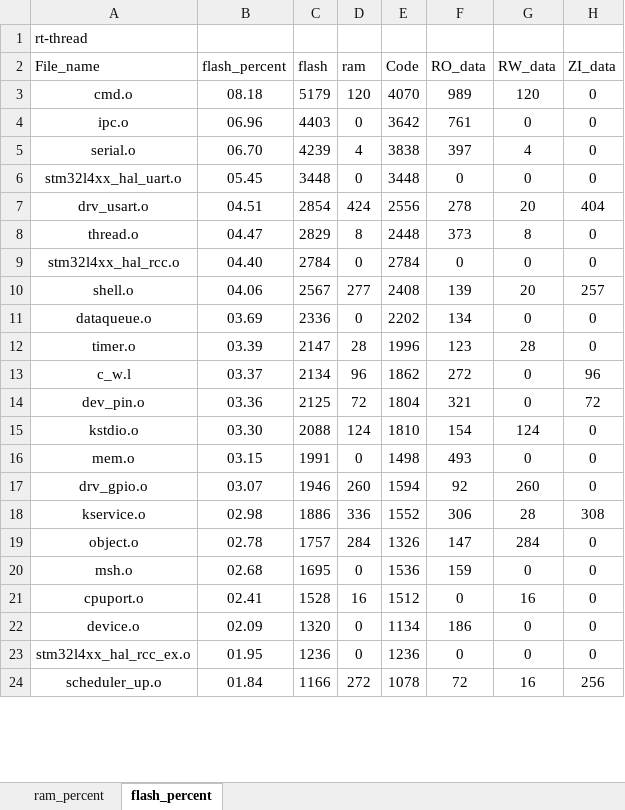
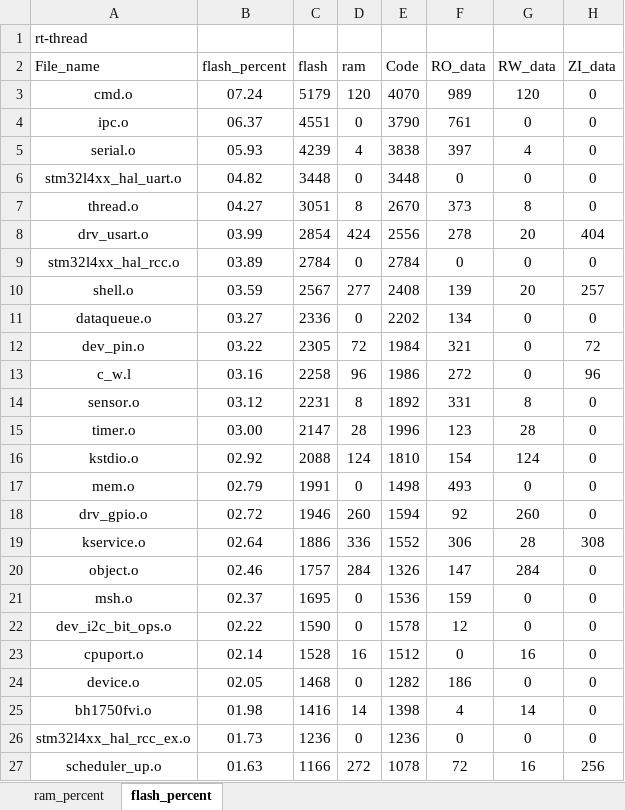
Before and after one commit to CXJ007/LP_Clock, an Excel workbook: Software_RT/bsp/STM32L432xx/rt-thread_analysis.xlsx, sheet flash_percent, drawn as a sheet; only a part is shown; values as stored, in another font and other column widths than the file's, no borders; charts and pictures and table styles not drawn; removed rows and columns are numbered as before the commit, all else as after; the diff covers the shown part only; the diff names each change by its address in the sheet, - before the commit and + after, or states it on an @@ line.

```diff
--- a/Software_RT/bsp/STM32L432xx/rt-thread_analysis.xlsx (sheet flash_percent)
+++ b/Software_RT/bsp/STM32L432xx/rt-thread_analysis.xlsx (sheet flash_percent)
-B3 (flash_percent): 08.18
+B3 (flash_percent): 07.24
-B4 (flash_percent): 06.96
+B4 (flash_percent): 06.37
-C4 (flash): 4403
+C4 (flash): 4551
-E4 (Code): 3642
+E4 (Code): 3790
-B5 (flash_percent): 06.70
+B5 (flash_percent): 05.93
-B6 (flash_percent): 05.45
+B6 (flash_percent): 04.82
+row 7: thread.o | 04.27 | 3051 | 8 | 2670 | 373 | 8 | 0
-B8 (flash_percent): 04.51
+B8 (flash_percent): 03.99
-row 8: thread.o | 04.47 | 2829 | 8 | 2448 | 373 | 8 | 0
-B9 (flash_percent): 04.40
+B9 (flash_percent): 03.89
-B10 (flash_percent): 04.06
+B10 (flash_percent): 03.59
-B11 (flash_percent): 03.69
+B11 (flash_percent): 03.27
+row 12: dev_pin.o | 03.22 | 2305 | 72 | 1984 | 321 | 0 | 72
+row 13: c_w.l | 03.16 | 2258 | 96 | 1986 | 272 | 0 | 96
+row 14: sensor.o | 03.12 | 2231 | 8 | 1892 | 331 | 8 | 0
-B15 (flash_percent): 03.39
+B15 (flash_percent): 03.00
-row 13: c_w.l | 03.37 | 2134 | 96 | 1862 | 272 | 0 | 96
-row 14: dev_pin.o | 03.36 | 2125 | 72 | 1804 | 321 | 0 | 72
-B16 (flash_percent): 03.30
+B16 (flash_percent): 02.92
-B17 (flash_percent): 03.15
+B17 (flash_percent): 02.79
-B18 (flash_percent): 03.07
+B18 (flash_percent): 02.72
-B19 (flash_percent): 02.98
+B19 (flash_percent): 02.64
-B20 (flash_percent): 02.78
+B20 (flash_percent): 02.46
-B21 (flash_percent): 02.68
+B21 (flash_percent): 02.37
+row 22: dev_i2c_bit_ops.o | 02.22 | 1590 | 0 | 1578 | 12 | 0 | 0
-B23 (flash_percent): 02.41
+B23 (flash_percent): 02.14
-B24 (flash_percent): 02.09
+B24 (flash_percent): 02.05
-C24 (flash): 1320
+C24 (flash): 1468
-E24 (Code): 1134
+E24 (Code): 1282
+row 25: bh1750fvi.o | 01.98 | 1416 | 14 | 1398 | 4 | 14 | 0
-B26 (flash_percent): 01.95
+B26 (flash_percent): 01.73
-B27 (flash_percent): 01.84
+B27 (flash_percent): 01.63
```
Also changed, not shown: 7 added rows, 2 removed rows and 44 edited cells elsewhere in this sheet, sheet ram_percent, charts or pictures, 21 other files.
